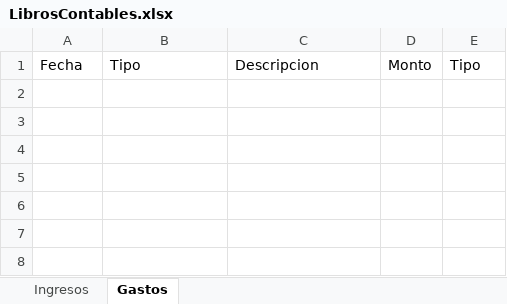
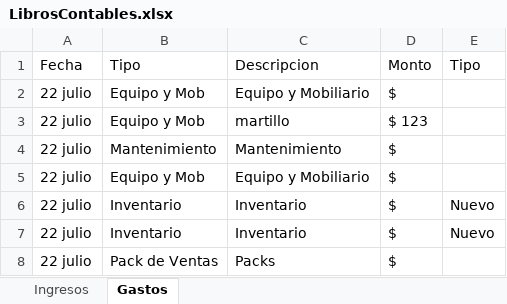
Before and after one commit to Alisbasa/EPIC-MOUNTAIN-SYSTEM, an Excel workbook: JavaApplication19/src/excel/LibrosContables.xlsx, sheet Gastos, drawn as a sheet; values as stored, in another font and other column widths than the file's, no borders; the diff names each change by its address in the sheet, - before the commit and + after, or states it on an @@ line.

```diff
--- a/JavaApplication19/src/excel/LibrosContables.xlsx (sheet Gastos)
+++ b/JavaApplication19/src/excel/LibrosContables.xlsx (sheet Gastos)
+row 2: 22 julio | Equipo y Mob | Equipo y Mobiliario | $
+row 3: 22 julio | Equipo y Mob | martillo | $ 123
+row 4: 22 julio | Mantenimiento | Mantenimiento | $
+row 5: 22 julio | Equipo y Mob | Equipo y Mobiliario | $
+row 6: 22 julio | Inventario | Inventario | $ | Nuevo
+row 7: 22 julio | Inventario | Inventario | $ | Nuevo
+row 8: 22 julio | Pack de Ventas | Packs | $
```
Also changed, not shown: sheet Ingresos, JavaApplication19/src/excel/DeudasC.xlsx, JavaApplication19/src/excel/DeudasP.xlsx, 5 other files.
